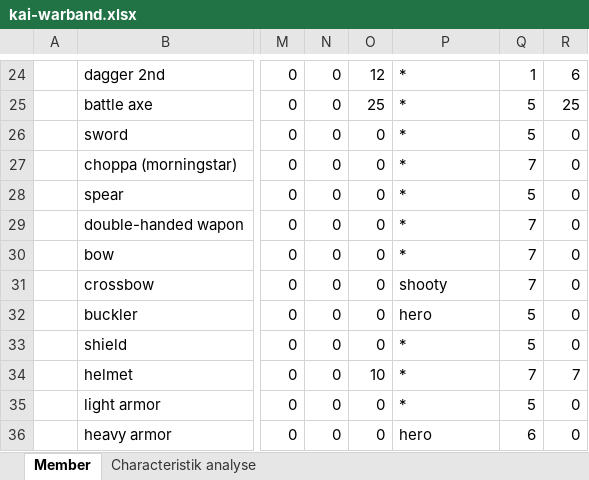
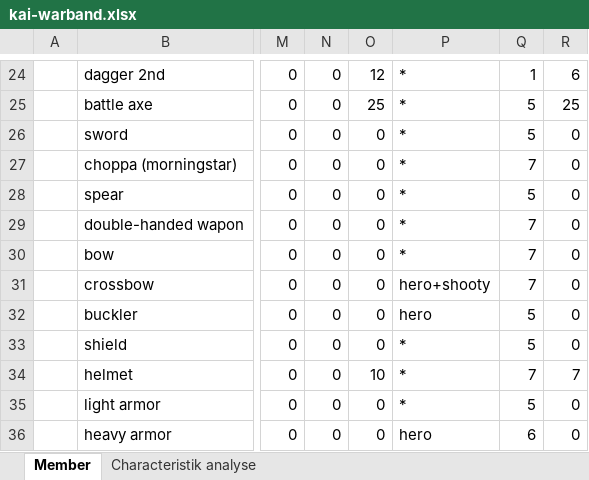
Before and after one commit to Labernator/Mordheim, an Excel workbook: kai/kai-warband.xlsx, sheet Member, drawn as a sheet; only a part is shown, gaps mark what is left out; values as stored, in another font and other column widths than the file's, no borders; conditional formats and table styles not drawn; the diff names each change by its address in the sheet, - before the commit and + after, or states it on an @@ line.

```diff
--- a/kai/kai-warband.xlsx (sheet Member)
+++ b/kai/kai-warband.xlsx (sheet Member)
-P31: shooty
+P31: hero+shooty
```
Also changed, not shown: 1 other file.
